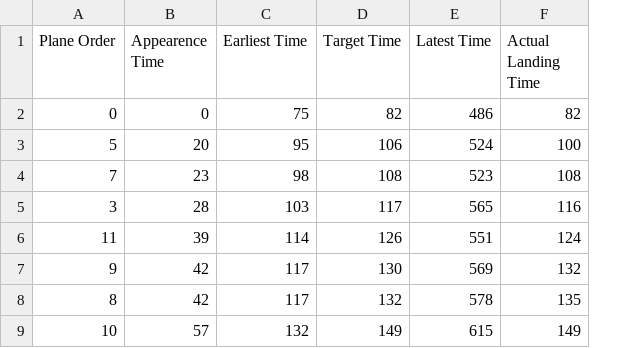
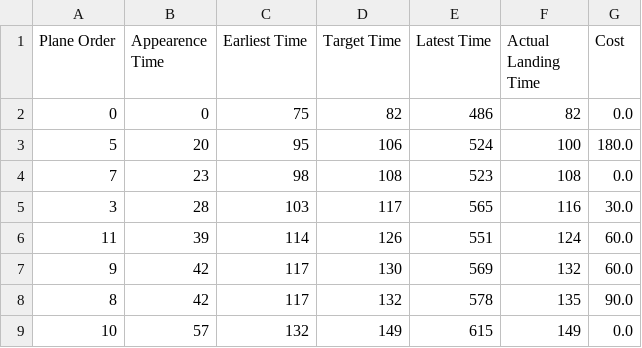
Before and after one commit to igor-diniz/MECD-Aircraft-Landing-One-Runway, a CSV file: generated_data/airland8.csv, drawn as a sheet; only a part is shown; the diff names each change by its address in the sheet, - before the commit and + after, or states it on an @@ line.

Commit message:
Added costs in the solutions output

```diff
--- a/generated_data/airland8.csv
+++ b/generated_data/airland8.csv
+column G (Cost), rows 2-9: 0.0 | 180.0 | 0.0 | 30.0 | 60.0 | 60.0 | 90.0 | 0.0
```
Also changed, not shown: generated_data/airland3.csv, generated_data/airland4.csv, 6 other files.
